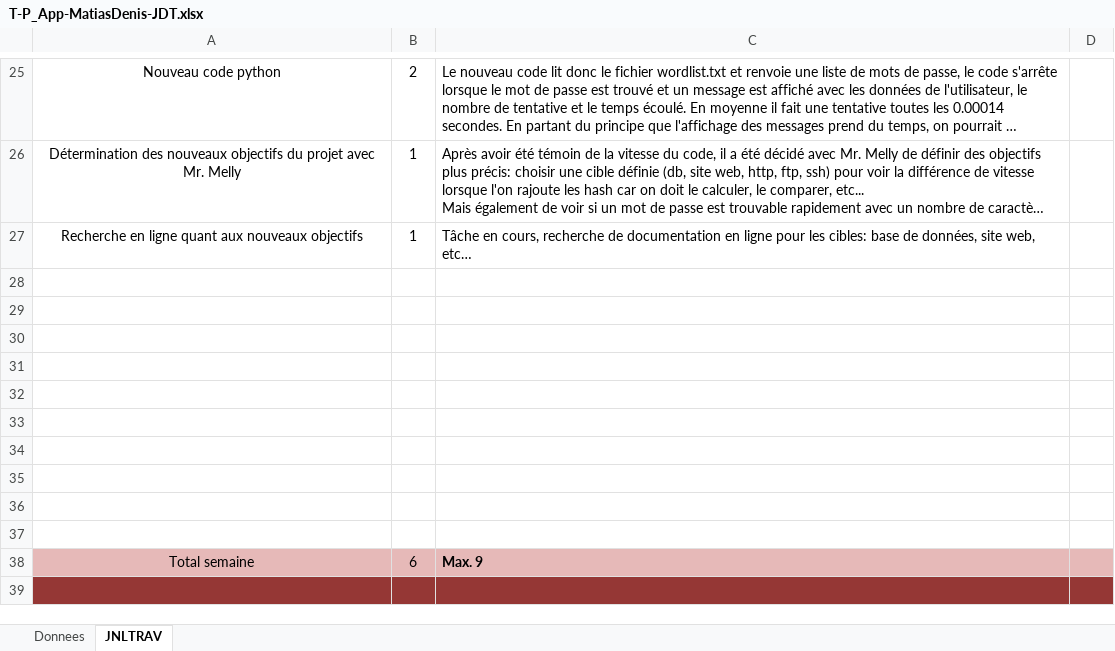
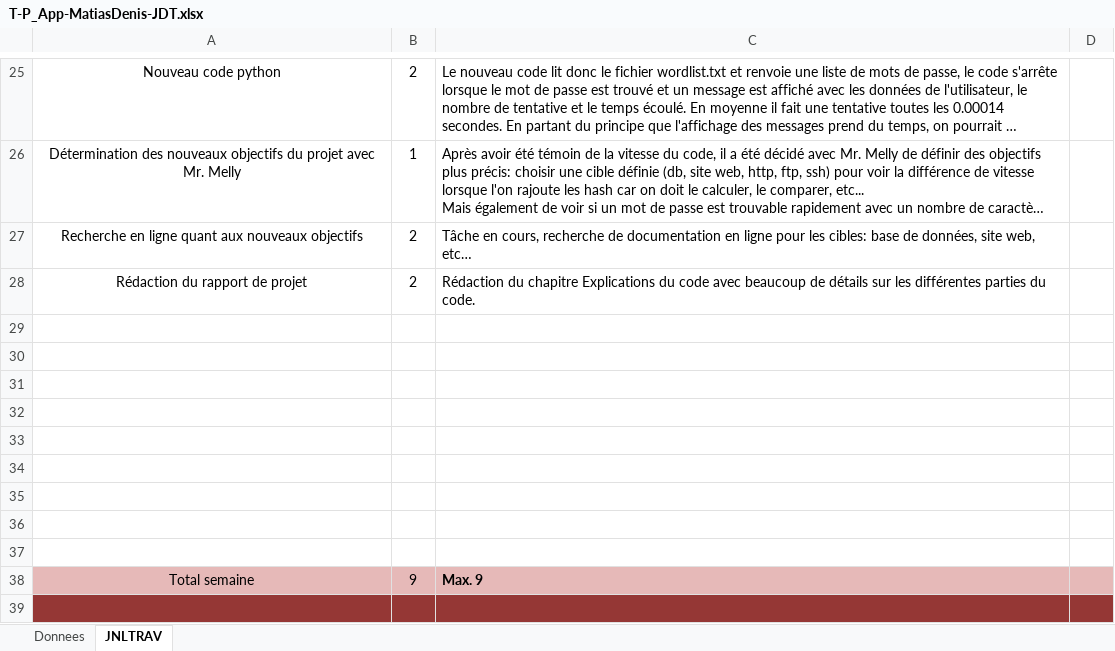
Before and after one commit to Jazztel20/P_App-Bruteforce, an Excel workbook: T-P_App-MatiasDenis-JDT.xlsx, sheet JNLTRAV, drawn as a sheet; only a part is shown, gaps mark what is left out; long unchanged cells end in …; values as stored, in another font and other column widths than the file's, no borders; charts and pictures not drawn; removed rows and columns are numbered as before the commit, all else as after; the diff names each change by its address in the sheet, - before the commit and + after, or states it on an @@ line.

Commit message:
doc(JdT): mise à jour du journal de travail.

```diff
--- a/T-P_App-MatiasDenis-JDT.xlsx (sheet JNLTRAV)
+++ b/T-P_App-MatiasDenis-JDT.xlsx (sheet JNLTRAV)
-B27: 1
+B27: 2
+row 28: Rédaction du rapport de projet | 2 | Rédaction du chapitre Explications du code avec beaucoup de détails sur les différentes parties du code.
-row 37: (empty)
-B38: 6
+B38: 9
```
Also changed, not shown: sheet Donnees, charts or pictures.
